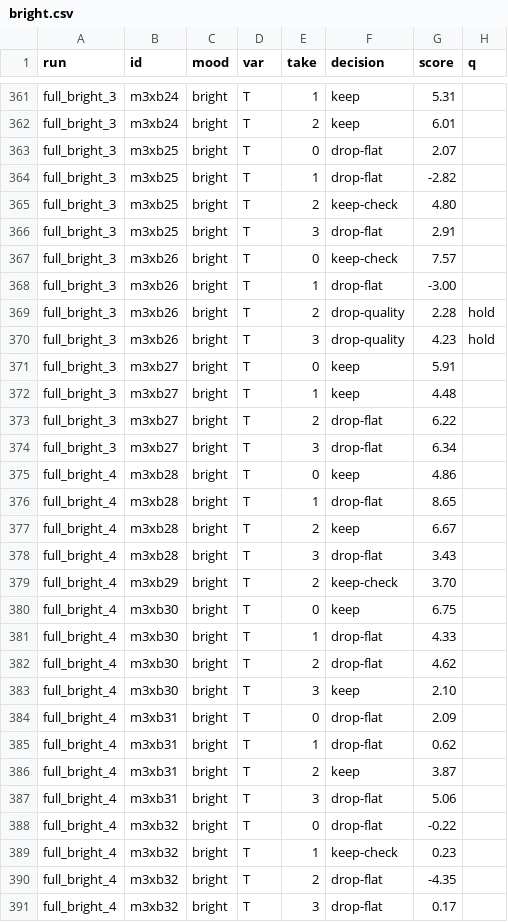
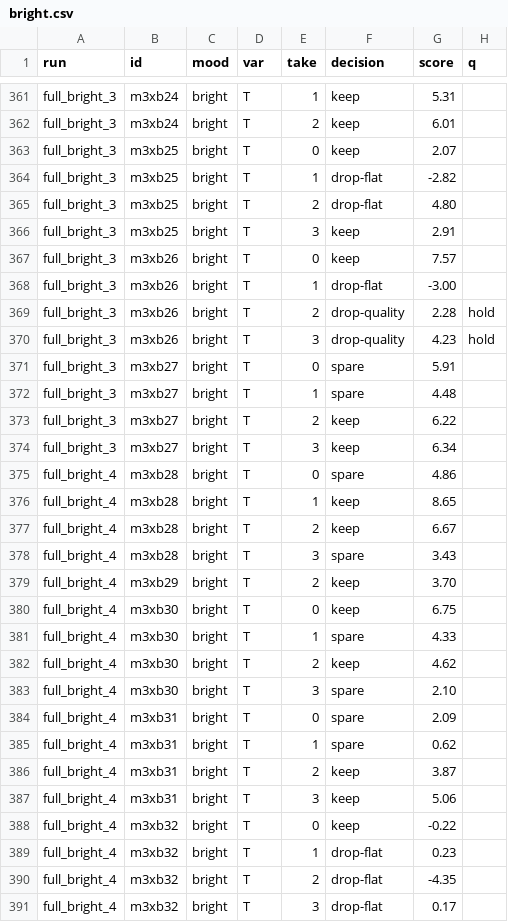
Before and after one commit to 28thanujaya-hash/voice-training, a CSV file: results/auto_sort/bright.csv, drawn as a sheet; only a part is shown, gaps mark what is left out; the diff covers the shown part only; the diff names each change by its address in the sheet, - before the commit and + after, or states it on an @@ line.

```diff
--- a/results/auto_sort/bright.csv
+++ b/results/auto_sort/bright.csv
-F363 (decision): drop-flat
+F363 (decision): keep
-F365 (decision): keep-check
+F365 (decision): drop-flat
-F366 (decision): drop-flat
+F366 (decision): keep
-F367 (decision): keep-check
+F367 (decision): keep
-F371:F372 (decision): keep
+F371:F372 (decision): spare
-F373:F374 (decision): drop-flat
+F373:F374 (decision): keep
-F375 (decision): keep
+F375 (decision): spare
-F376 (decision): drop-flat
+F376 (decision): keep
-F378 (decision): drop-flat
+F378 (decision): spare
-F379 (decision): keep-check
+F379 (decision): keep
-F381 (decision): drop-flat
+F381 (decision): spare
-F382 (decision): drop-flat
+F382 (decision): keep
-F383 (decision): keep
+F383 (decision): spare
-F384:F385 (decision): drop-flat
+F384:F385 (decision): spare
-F387:F388 (decision): drop-flat
+F387:F388 (decision): keep
-F389 (decision): keep-check
+F389 (decision): drop-flat
```
Also changed, not shown: 106 edited cells elsewhere in this file, results/auto_sort/low.csv, 2 other files.
